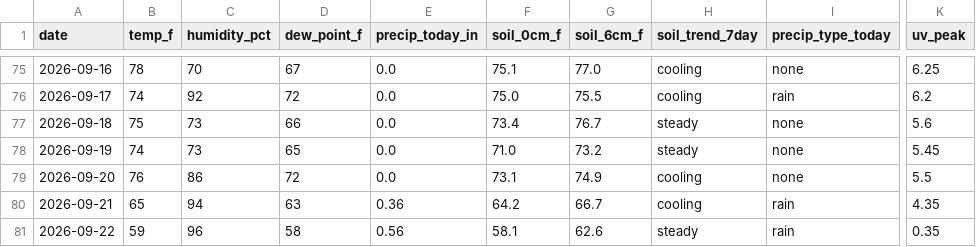
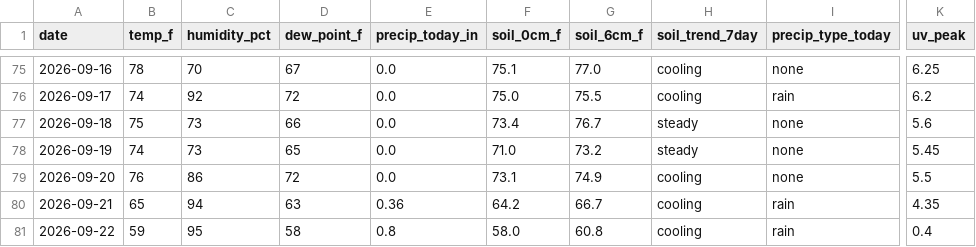
Before and after one commit to RDBFarm/rdbf-weather, a CSV file: weather_history.csv, drawn as a sheet; only a part is shown, gaps mark what is left out; the diff names each change by its address in the sheet, - before the commit and + after, or states it on an @@ line.

```diff
--- a/weather_history.csv
+++ b/weather_history.csv
-C81 (humidity_pct): 96
+C81 (humidity_pct): 95
-E81 (precip_today_in): 0.56
+E81 (precip_today_in): 0.8
-F81 (soil_0cm_f): 58.1
+F81 (soil_0cm_f): 58.0
-G81 (soil_6cm_f): 62.6
+G81 (soil_6cm_f): 60.8
-H81 (soil_trend_7day): steady
+H81 (soil_trend_7day): cooling
-K81 (uv_peak): 0.35
+K81 (uv_peak): 0.4
```
Also changed, not shown: 1 other file.
